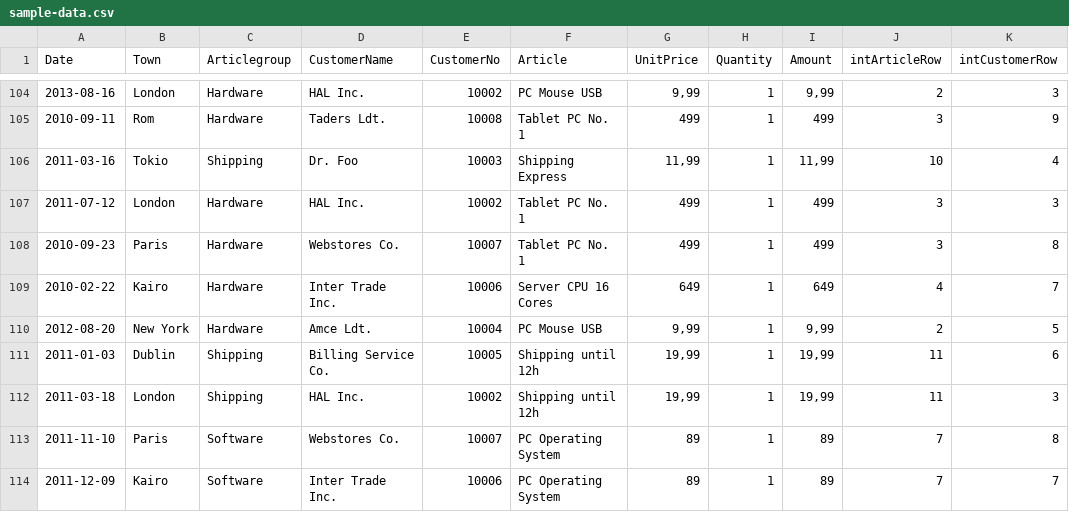
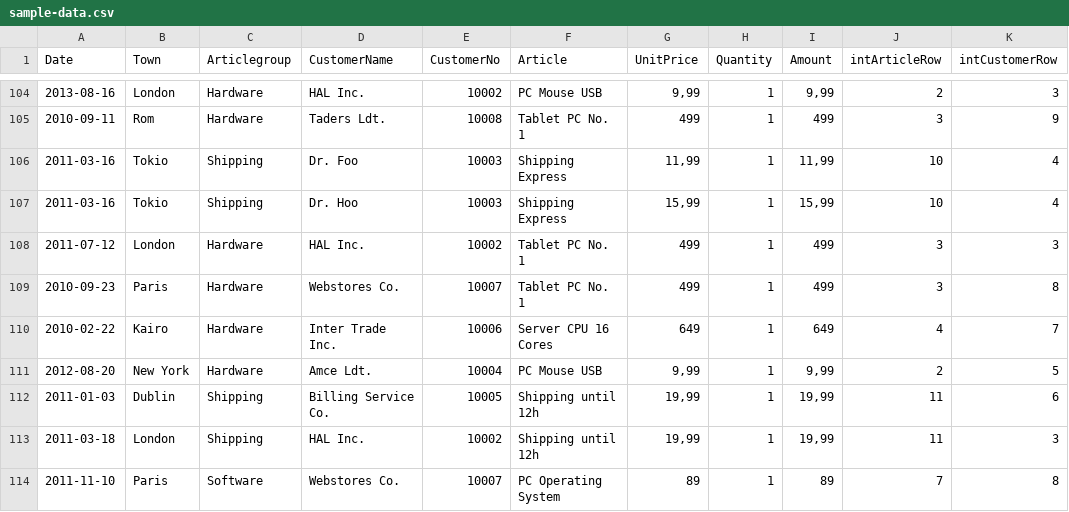
Before and after one commit to tualo/tualo-extjs4-pivotgrid, a CSV file: excel/sample-data.csv, drawn as a sheet; only a part is shown, gaps mark what is left out; the shorter side is filled out with more unchanged rows.

Commit message:
added and tested row configuration (left axis)

```diff
--- a/excel/sample-data.csv
+++ b/excel/sample-data.csv
@@ -106,2 +106,3 @@ Date;Town;Articlegroup;CustomerName;CustomerNo;Article;UnitPrice;Quantity;Amount
 2011-03-16;Tokio;Shipping;Dr. Foo;10003;Shipping Express;11,99;1;11,99;10;4
+2011-03-16;Tokio;Shipping;Dr. Hoo;10003;Shipping Express;15,99;1;15,99;10;4
 2011-07-12;London;Hardware;HAL Inc.;10002;Tablet PC No. 1;499;1;499;3;3
```
